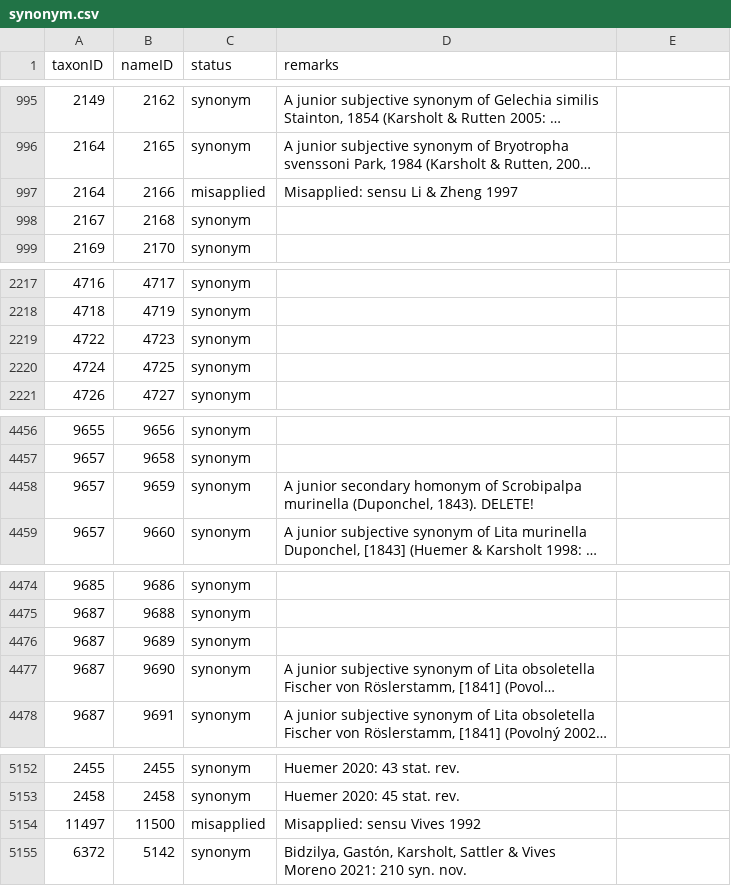
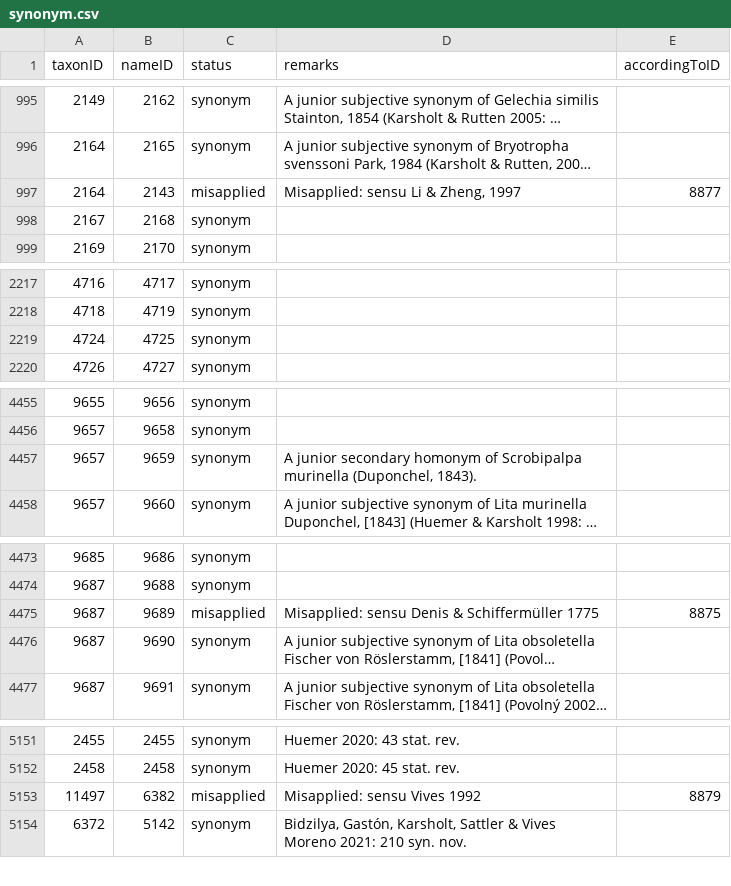
Before and after one commit to dhobern/Gelechiidae, a CSV file: coldp/data/synonym.csv, drawn as a sheet; only a part is shown, gaps mark what is left out; long unchanged cells end in …; removed rows and columns are numbered as before the commit, all else as after; the diff names each change by its address in the sheet, - before the commit and + after, or states it on an @@ line.

Commit message:
Misapplied names

```diff
--- a/coldp/data/synonym.csv
+++ b/coldp/data/synonym.csv
-E1: (empty)
+E1: accordingToID
-B997 (nameID): 2166
+B997 (nameID): 2143
-D997 (remarks): Misapplied: sensu Li & Zheng 1997
+D997 (remarks): Misapplied: sensu Li & Zheng, 1997
-E997 (accordingToID): (empty)
+E997 (accordingToID): 8877
-row 2219: 4722 | 4723 | synonym
-D4457 (remarks): …(Duponchel, 1843). DELETE!
+D4457 (remarks): …(Duponchel, 1843).
-C4475 (status): synonym
+C4475 (status): misapplied
-D4475 (remarks): (empty)
+D4475 (remarks): Misapplied: sensu Denis & Schiffermüller 1775
-E4475 (accordingToID): (empty)
+E4475 (accordingToID): 8875
-B5153 (nameID): 11500
+B5153 (nameID): 6382
-E5153 (accordingToID): (empty)
+E5153 (accordingToID): 8879
```
Also changed, not shown: coldp/data/distribution.csv, coldp/data/reference.csv, 4 other files.
